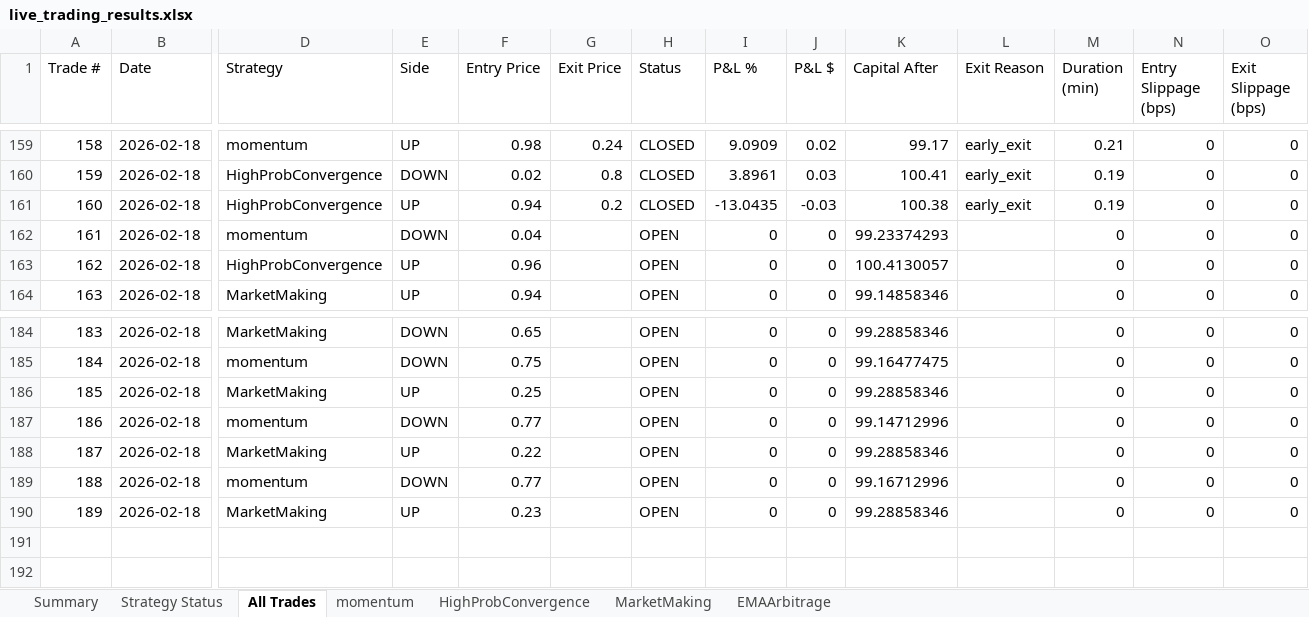
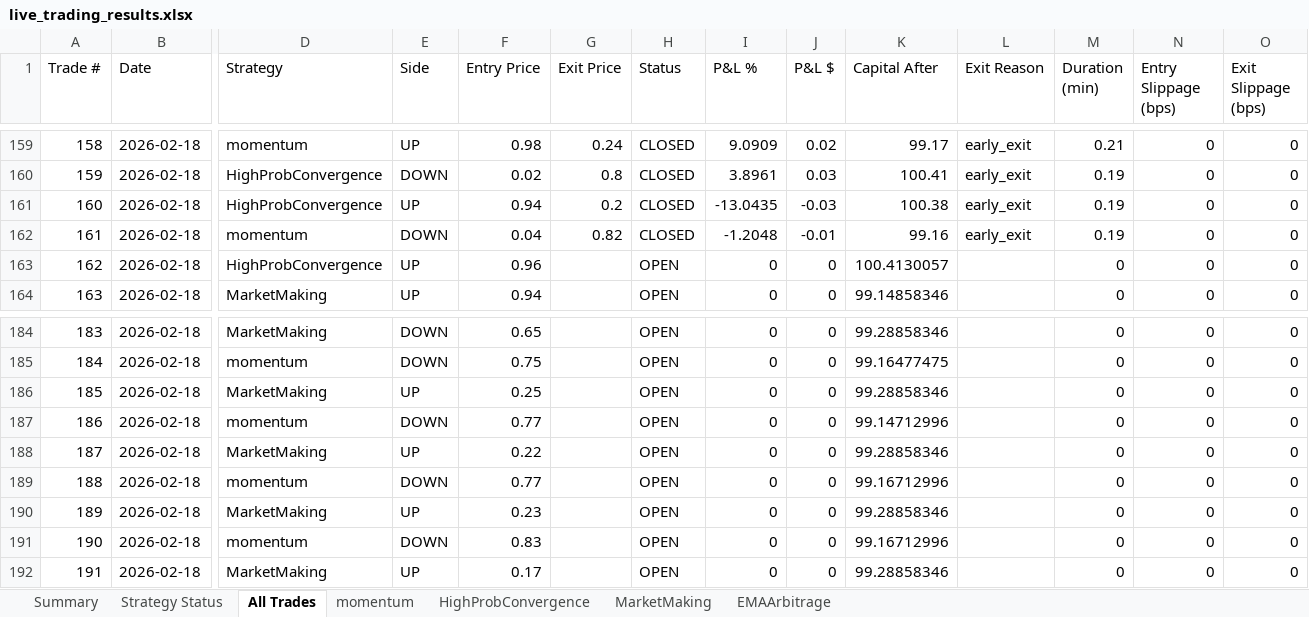
Before and after one commit to herbalclaw/polymarket-strategy-tester, an Excel workbook: live_trading_results.xlsx, sheet All Trades, drawn as a sheet; only a part is shown, gaps mark what is left out; values as stored, in another font and other column widths than the file's, no borders; rows hold the shown columns only; the diff names each change by its address in the sheet, - before the commit and + after, or states it on an @@ line.

Commit message:
Trade #133 closed at 2026-02-18 00:41:11 - unknown UNKNOWN +0.000%

```diff
--- a/live_trading_results.xlsx (sheet All Trades)
+++ b/live_trading_results.xlsx (sheet All Trades)
-G162 (Exit Price): (empty)
+G162 (Exit Price): 0.82
-H162 (Status): OPEN
+H162 (Status): CLOSED
-I162 (P&L %): 0
+I162 (P&L %): -1.2048
-J162 (P&L $): 0
+J162 (P&L $): -0.01
-K162 (Capital After): 99.23374293
+K162 (Capital After): 99.16
-L162 (Exit Reason): (empty)
+L162 (Exit Reason): early_exit
-M162 (Duration (min)): 0
+M162 (Duration (min)): 0.19
+row 191: 190 | 2026-02-18 | momentum | DOWN | 0.83 |  | OPEN | 0 | 0 | 99.16712996 |  | 0 | 0 | 0
+row 192: 191 | 2026-02-18 | MarketMaking | UP | 0.17 |  | OPEN | 0 | 0 | 99.28858346 |  | 0 | 0 | 0
```
Also changed, not shown: sheet momentum, sheet MarketMaking, sheet Summary, sheet Strategy Status.
